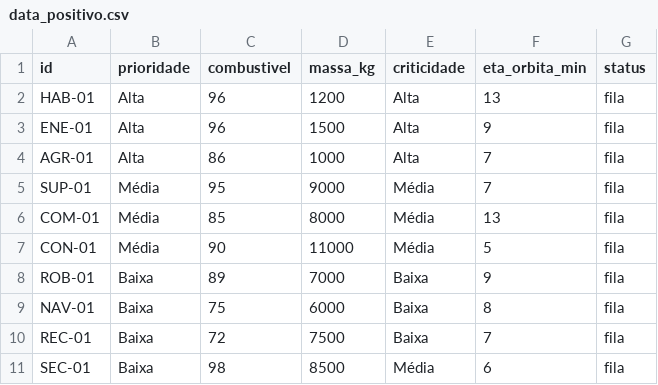
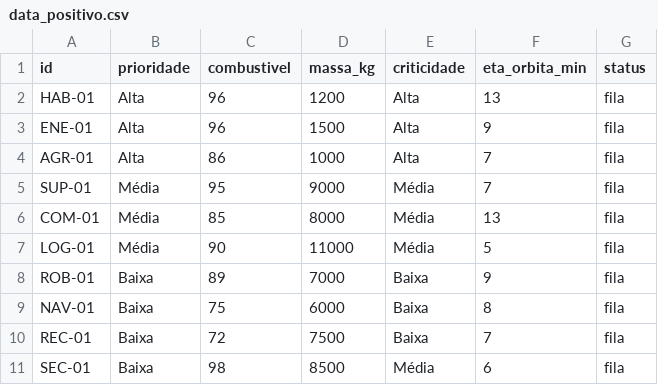
Before and after one commit to aquiladvx/FIAP_F2_Atividade_Integradora, a CSV file: data/data_positivo.csv, drawn as a sheet.

```diff
--- a/data/data_positivo.csv
+++ b/data/data_positivo.csv
@@ -6,3 +6,3 @@ SUP-01,Média,95,9000,Média,7,fila
 COM-01,Média,85,8000,Média,13,fila
-CON-01,Média,90,11000,Média,5,fila
+LOG-01,Média,90,11000,Média,5,fila
 ROB-01,Baixa,89,7000,Baixa,9,fila
```
Also changed, not shown: data/data_aleatorio.csv, data/data_critico.csv, 1 other file.
